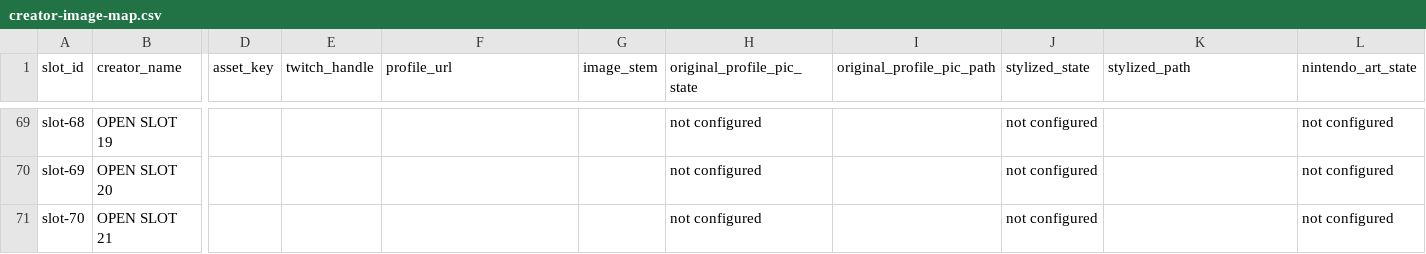
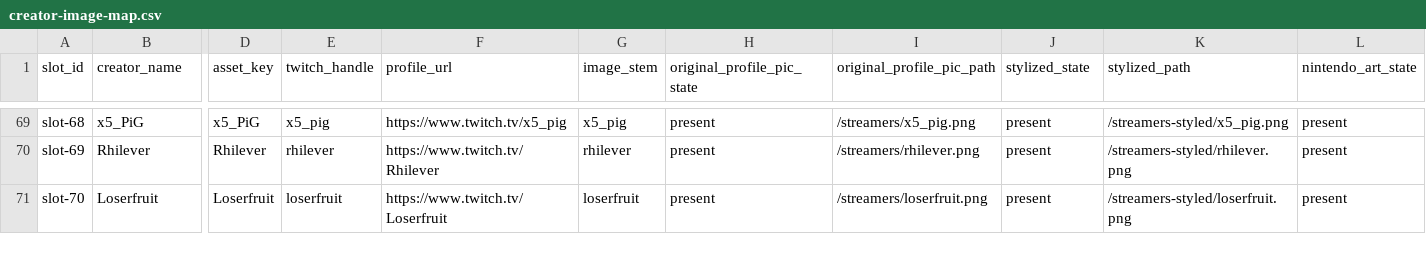
Before and after one commit to Fehrox/StreamAtQueenslandGamesFestival, a CSV file: creator-image-map.csv, drawn as a sheet; only a part is shown, gaps mark what is left out; the diff covers the shown part only; the diff names each change by its address in the sheet, - before the commit and + after, or states it on an @@ line.

Commit message:
Improved some profile pictures.

```diff
--- a/creator-image-map.csv
+++ b/creator-image-map.csv
-B69 (creator_name): OPEN SLOT 19
+B69 (creator_name): x5_PiG
-D69 (asset_key): (empty)
+D69 (asset_key): x5_PiG
-E69 (twitch_handle): (empty)
+E69 (twitch_handle): x5_pig
-F69 (profile_url): (empty)
+F69 (profile_url): https://www.twitch.tv/x5_pig
-G69 (image_stem): (empty)
+G69 (image_stem): x5_pig
-H69:H71 (original_profile_pic_state): not configured
+H69:H71 (original_profile_pic_state): present
-I69 (original_profile_pic_path): (empty)
+I69 (original_profile_pic_path): /streamers/x5_pig.png
-J69:J71 (stylized_state): not configured
+J69:J71 (stylized_state): present
-K69 (stylized_path): (empty)
+K69 (stylized_path): /streamers-styled/x5_pig.png
-L69:L71 (nintendo_art_state): not configured
+L69:L71 (nintendo_art_state): present
-B70 (creator_name): OPEN SLOT 20
+B70 (creator_name): Rhilever
-D70 (asset_key): (empty)
+D70 (asset_key): Rhilever
-E70 (twitch_handle): (empty)
+E70 (twitch_handle): rhilever
-F70 (profile_url): (empty)
+F70 (profile_url): https://www.twitch.tv/Rhilever
-G70 (image_stem): (empty)
+G70 (image_stem): rhilever
-I70 (original_profile_pic_path): (empty)
+I70 (original_profile_pic_path): /streamers/rhilever.png
-K70 (stylized_path): (empty)
+K70 (stylized_path): /streamers-styled/rhilever.png
-B71 (creator_name): OPEN SLOT 21
+B71 (creator_name): Loserfruit
-D71 (asset_key): (empty)
+D71 (asset_key): Loserfruit
-E71 (twitch_handle): (empty)
+E71 (twitch_handle): loserfruit
-F71 (profile_url): (empty)
+F71 (profile_url): https://www.twitch.tv/Loserfruit
-G71 (image_stem): (empty)
+G71 (image_stem): loserfruit
-I71 (original_profile_pic_path): (empty)
+I71 (original_profile_pic_path): /streamers/loserfruit.png
-K71 (stylized_path): (empty)
+K71 (stylized_path): /streamers-styled/loserfruit.png
```
Also changed, not shown: 170 edited cells elsewhere in this file, 30 other files.
